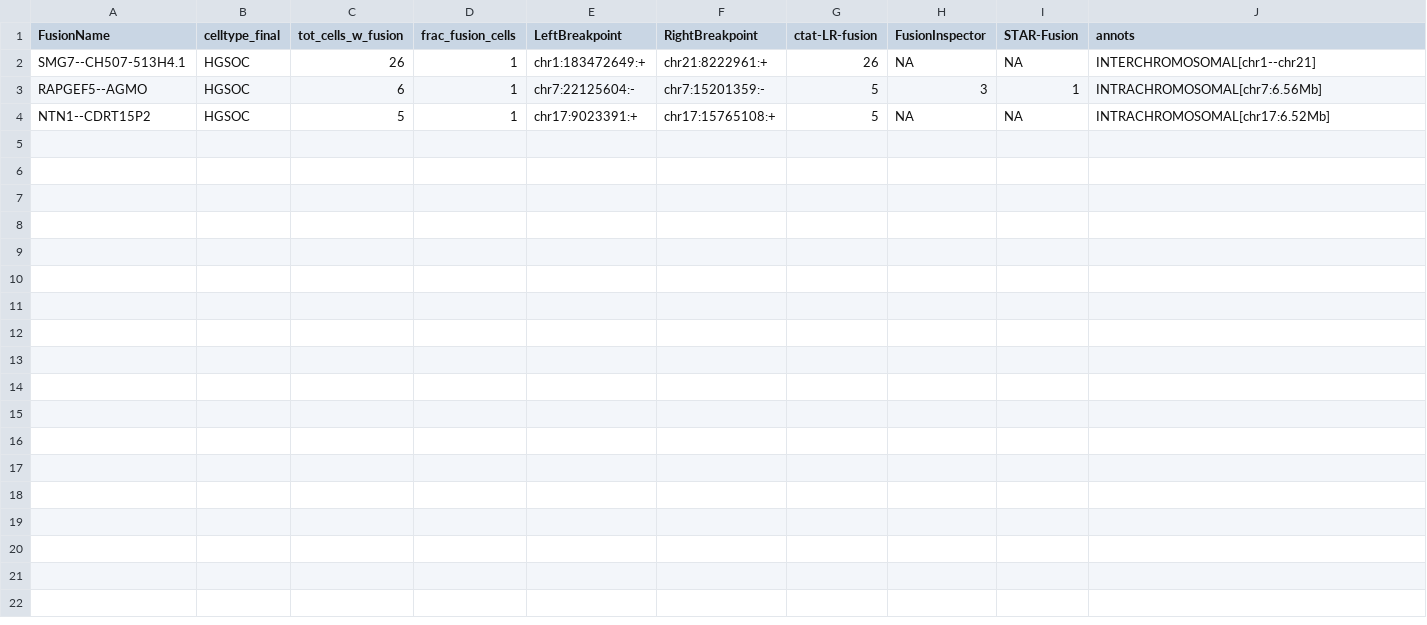
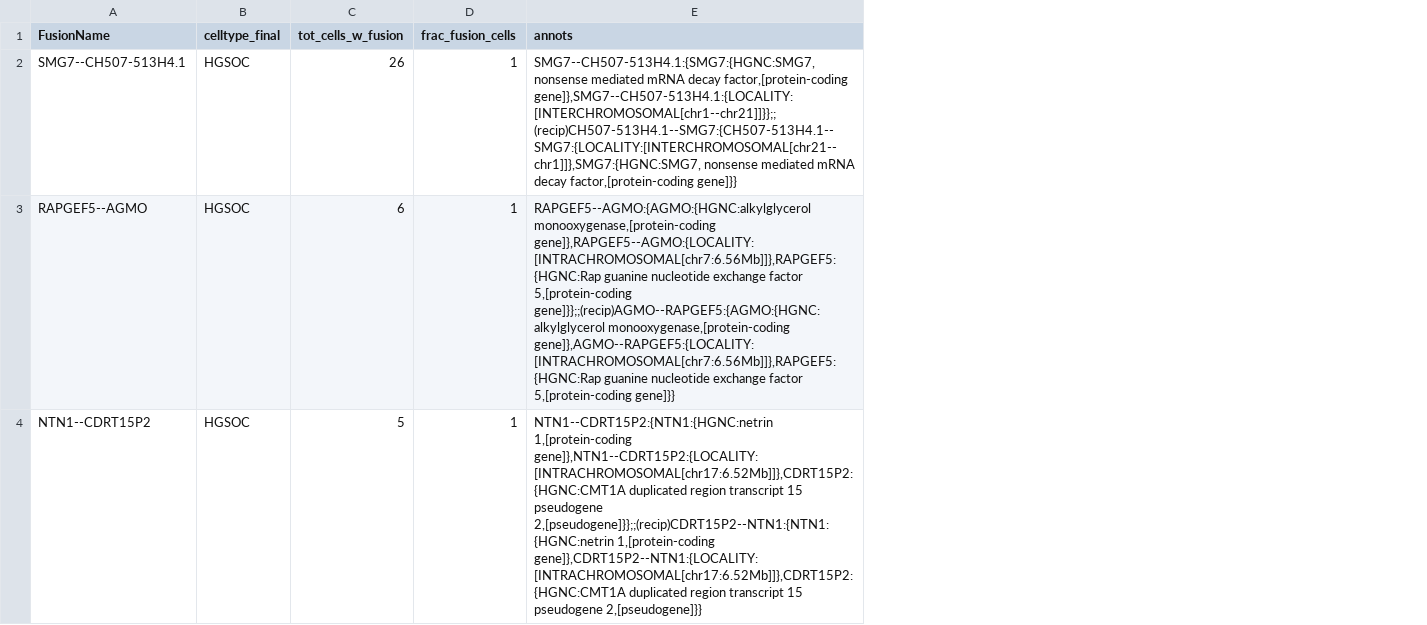
Before and after one commit to broadinstitute/CTAT-LRF-Paper, a TSV file: 4.SingleCellFusions/4b.sc_HGSOC/Patient1_Tum.fusions_of_interest.tsv, drawn as a sheet; removed rows and columns are numbered as before the commit, all else as after; the diff names each change by its address in the sheet, - before the commit and + after, or states it on an @@ line.

Commit message:
adding revised fusion annotations

```diff
--- a/4.SingleCellFusions/4b.sc_HGSOC/Patient1_Tum.fusions_of_interest.tsv
+++ b/4.SingleCellFusions/4b.sc_HGSOC/Patient1_Tum.fusions_of_interest.tsv
-column E (LeftBreakpoint), rows 2-4: chr1:183472649:+ | chr7:22125604:- | chr17:9023391:+
-column F (RightBreakpoint), rows 2-4: chr21:8222961:+ | chr7:15201359:- | chr17:15765108:+
-column G (ctat-LR-fusion), rows 2-4: 26 | 5 | 5
-column H (FusionInspector), rows 2-4: NA | 3 | NA
-column I (STAR-Fusion), rows 2-4: NA | 1 | NA
-E2 (annots): INTERCHROMOSOMAL[chr1--chr21]
+E2 (annots): SMG7--CH507-513H4.1:{SMG7:{HGNC:SMG7, nonsense mediated mRNA decay factor,[protein-coding gene]},SMG7--CH507-513H4.1:{LOCALITY:[INTERCHROMOSOMAL[chr1--chr21]]}};;(recip)CH507-513H4.1--SMG7:{CH507-513H4.1--SMG7:{LOCALITY:[INTERCHROMOSOMAL[chr21--chr1]]},SMG7:{HGNC:SMG7, nonsense mediated mRNA decay factor,[protein-coding gene]}}
-E3 (annots): INTRACHROMOSOMAL[chr7:6.56Mb]
+E3 (annots): RAPGEF5--AGMO:{AGMO:{HGNC:alkylglycerol monooxygenase,[protein-coding gene]},RAPGEF5--AGMO:{LOCALITY:[INTRACHROMOSOMAL[chr7:6.56Mb]]},RAPGEF5:{HGNC:Rap guanine nucleotide exchange factor 5,[protein-coding gene]}};;(recip)AGMO--RAPGEF5:{AGMO:{HGNC:alkylglycerol monooxygenase,[protein-coding gene]},AGMO--RAPGEF5:{LOCALITY:[INTRACHROMOSOMAL[chr7:6.56Mb]]},RAPGEF5:{HGNC:Rap guanine nucleotide exchange factor 5,[protein-coding gene]}}
-E4 (annots): INTRACHROMOSOMAL[chr17:6.52Mb]
+E4 (annots): NTN1--CDRT15P2:{NTN1:{HGNC:netrin 1,[protein-coding gene]},NTN1--CDRT15P2:{LOCALITY:[INTRACHROMOSOMAL[chr17:6.52Mb]]},CDRT15P2:{HGNC:CMT1A duplicated region transcript 15 pseudogene 2,[pseudogene]}};;(recip)CDRT15P2--NTN1:{NTN1:{HGNC:netrin 1,[protein-coding gene]},CDRT15P2--NTN1:{LOCALITY:[INTRACHROMOSOMAL[chr17:6.52Mb]]},CDRT15P2:{HGNC:CMT1A duplicated region transcript 15 pseudogene 2,[pseudogene]}}
```
Also changed, not shown: 16 other files.
